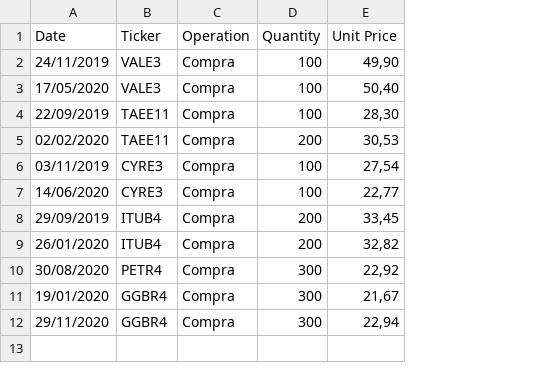
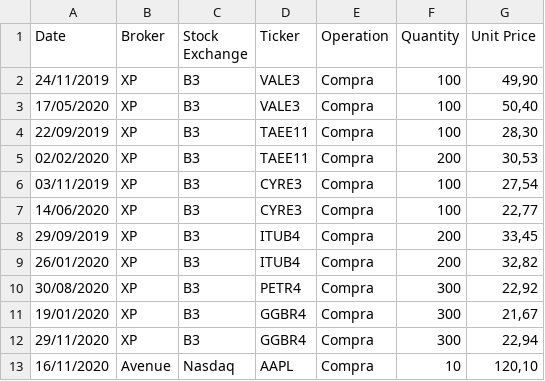
Before and after one commit to thobiast/myinvestments, a CSV file: example_transactions/stocks_transactions.csv, drawn as a sheet; the diff names each change by its address in the sheet, - before the commit and + after, or states it on an @@ line.

Commit message:
Add Broker and Exchange

```diff
--- a/example_transactions/stocks_transactions.csv
+++ b/example_transactions/stocks_transactions.csv
+column B (Broker), rows 2-12: all XP
+column C (Stock Exchange), rows 2-12: all B3
+row 13: 16/11/2020 | Avenue | Nasdaq | AAPL | Compra | 10 | 120,10
```
Also changed, not shown: example_transactions/fii_transactions.csv, 5 other files.
